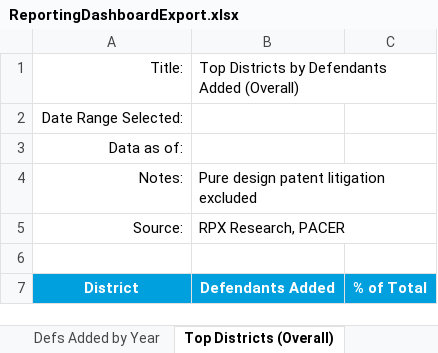
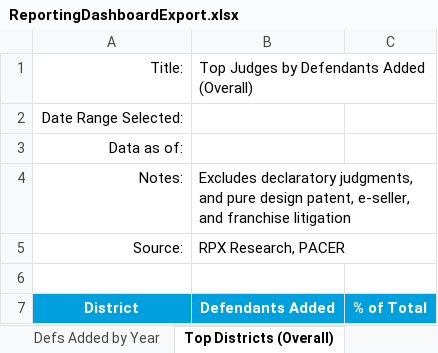
Before and after one commit to jmillerrpx/Reporting-Dashboard, an Excel workbook: ReportingDashboardExport.xlsx, sheet Top Districts (Overall), drawn as a sheet; values as stored, in another font and other column widths than the file's, no borders; charts and pictures not drawn; the diff names each change by its address in the sheet, - before the commit and + after, or states it on an @@ line.

```diff
--- a/ReportingDashboardExport.xlsx (sheet Top Districts (Overall))
+++ b/ReportingDashboardExport.xlsx (sheet Top Districts (Overall))
-B1: Top Districts by Defendants Added (Overall)
+B1: Top Judges by Defendants Added (Overall)
-B4: Pure design patent litigation excluded
+B4: Excludes declaratory judgments, and pure design patent, e-seller, and franchise litigation
```
Also changed, not shown: sheet Defs Added by Quarter, sheet Defs Added by Year, sheet Top Districts (NPE), sheet Top Districts (OpCo), other sheet tabs, charts or pictures, 10 other files.
